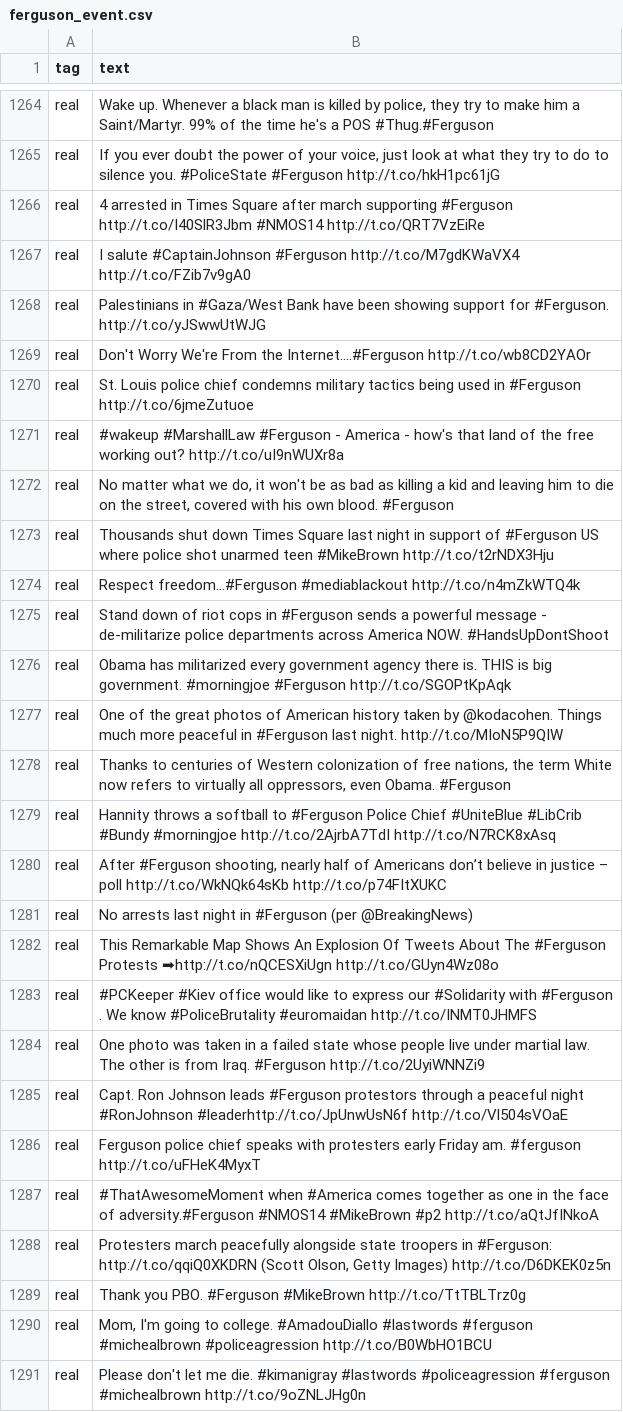
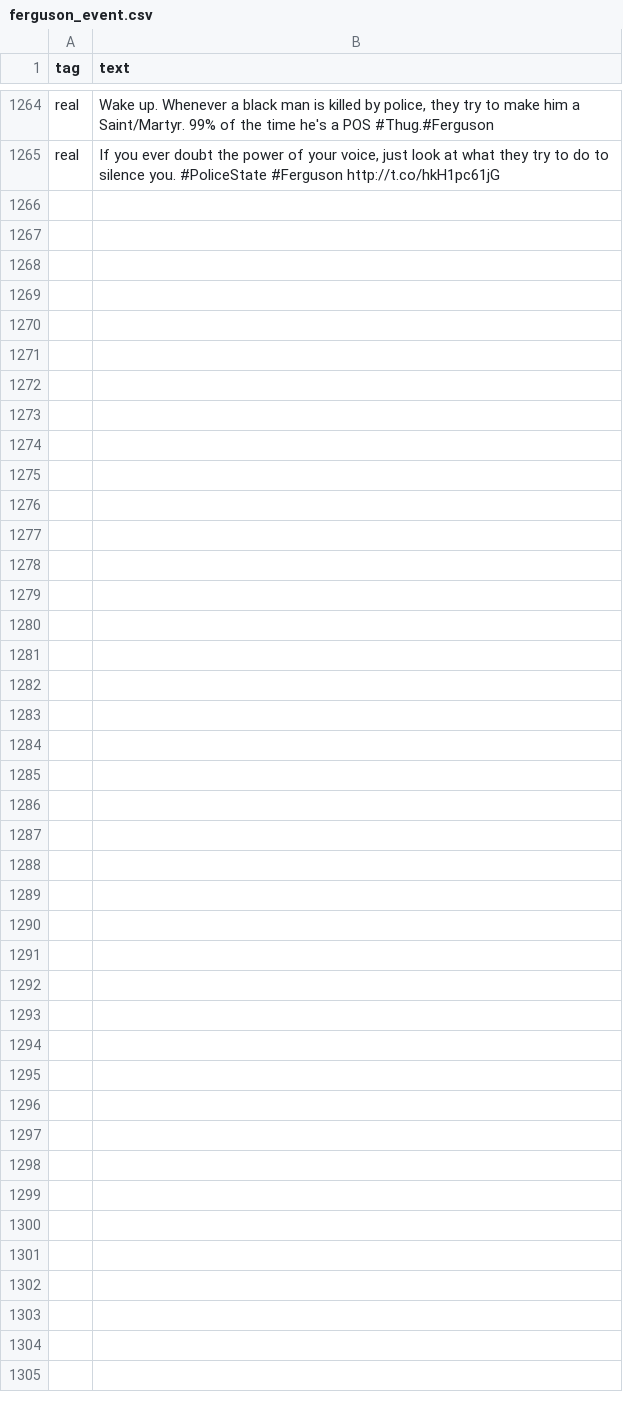
Before and after one commit to swift0vinay/Java, a CSV file: ferguson_event.csv, drawn as a sheet; only a part is shown, gaps mark what is left out; the diff names each change by its address in the sheet, - before the commit and + after, or states it on an @@ line.

Commit message:
Update ferguson_event.csv

```diff
--- a/ferguson_event.csv
+++ b/ferguson_event.csv
-row 1266: real | 4 arrested in Times Square after march supporting #Ferguson http://t.co/I40SlR3Jbm #NMOS14 http://t.co/QRT7VzEiRe
-row 1267: real | I salute #CaptainJohnson #Ferguson http://t.co/M7gdKWaVX4 http://t.co/FZib7v9gA0
-row 1268: real | Palestinians in #Gaza/West Bank have been showing support for #Ferguson. http://t.co/yJSwwUtWJG
-row 1269: real | Don't Worry We're From the Internet....#Ferguson http://t.co/wb8CD2YAOr
-row 1270: real | St. Louis police chief condemns military tactics being used in #Ferguson http://t.co/6jmeZutuoe
-row 1271: real | #wakeup #MarshallLaw #Ferguson - America - how's that land of the free working out? http://t.co/uI9nWUXr8a
-row 1272: real | No matter what we do, it won't be as bad as killing a kid and leaving him to die on the street, covered with his own blood. #Ferguson
-row 1273: real | Thousands shut down Times Square last night in support of #Ferguson US where police shot unarmed teen #MikeBrown http://t.co/t2rNDX3Hju
-row 1274: real | Respect freedom...#Ferguson #mediablackout http://t.co/n4mZkWTQ4k
-row 1275: real | Stand down of riot cops in #Ferguson sends a powerful message - de-militarize police departments across America NOW. #HandsUpDontShoot
-row 1276: real | Obama has militarized every government agency there is. THIS is big government. #morningjoe #Ferguson http://t.co/SGOPtKpAqk
-row 1277: real | One of the great photos of American history taken by @kodacohen. Things much more peaceful in #Ferguson last night. http://t.co/MIoN5P9QIW
-row 1278: real | Thanks to centuries of Western colonization of free nations, the term White now refers to virtually all oppressors, even Obama. #Ferguson
-row 1279: real | Hannity throws a softball to #Ferguson Police Chief #UniteBlue #LibCrib #Bundy #morningjoe http://t.co/2AjrbA7TdI http://t.co/N7RCK8xAsq
-row 1280: real | After #Ferguson shooting, nearly half of Americans don’t believe in justice – poll http://t.co/WkNQk64sKb http://t.co/p74FItXUKC
-row 1281: real | No arrests last night in #Ferguson (per @BreakingNews)
-row 1282: real | This Remarkable Map Shows An Explosion Of Tweets About The #Ferguson Protests ➡http://t.co/nQCESXiUgn http://t.co/GUyn4Wz08o
-row 1283: real | #PCKeeper #Kiev office would like to express our #Solidarity with #Ferguson . We know #PoliceBrutality #euromaidan http://t.co/INMT0JHMFS
-row 1284: real | One photo was taken in a failed state whose people live under martial law. The other is from Iraq. #Ferguson http://t.co/2UyiWNNZi9
-row 1285: real | Capt. Ron Johnson leads #Ferguson protestors through a peaceful night #RonJohnson #leaderhttp://t.co/JpUnwUsN6f http://t.co/Vl504sVOaE
-row 1286: real | Ferguson police chief speaks with protesters early Friday am. #ferguson http://t.co/uFHeK4MyxT
-row 1287: real | #ThatAwesomeMoment when #America comes together as one in the face of adversity.#Ferguson #NMOS14 #MikeBrown #p2 http://t.co/aQtJfINkoA
-row 1288: real | Protesters march peacefully alongside state troopers in #Ferguson: http://t.co/qqiQ0XKDRN (Scott Olson, Getty Images) http://t.co/D6DKEK0z5n
-row 1289: real | Thank you PBO. #Ferguson #MikeBrown http://t.co/TtTBLTrz0g
-row 1290: real | Mom, I'm going to college. #AmadouDiallo #lastwords #ferguson #michealbrown #policeagression http://t.co/B0WbHO1BCU
-row 1291: real | Please don't let me die. #kimanigray #lastwords #policeagression #ferguson #michealbrown http://t.co/9oZNLJHg0n
```
